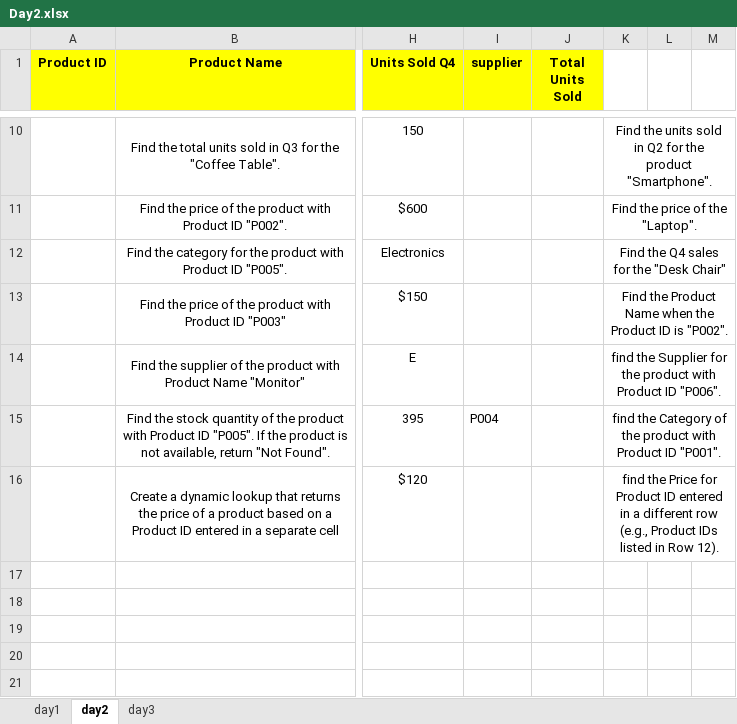
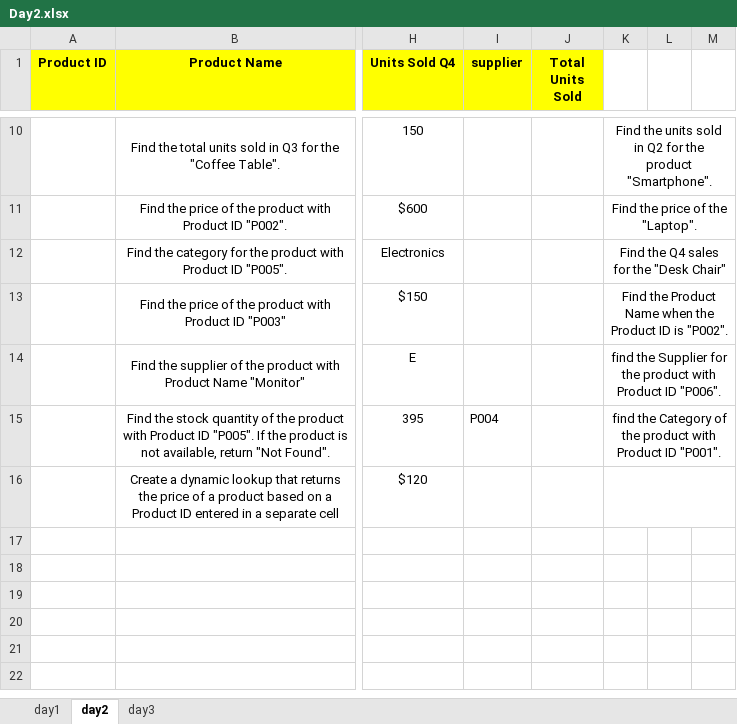
Before and after one commit to vishalkr0132/Data-Analysis, an Excel workbook: Excel/Day2.xlsx, sheet day2, drawn as a sheet; only a part is shown, gaps mark what is left out; the shorter side is filled out with more unchanged rows; values as stored, in another font and other column widths than the file's, no borders; the diff names each change by its address in the sheet, - before the commit and + after, or states it on an @@ line.

```diff
--- a/Excel/Day2.xlsx (sheet day2)
+++ b/Excel/Day2.xlsx (sheet day2)
-K16: find the Price for Product ID entered in a different row (e.g., Product IDs listed in Row 12).
+K16: (empty)
```
Also changed, not shown: sheet day3, charts or pictures, 1 other file.
